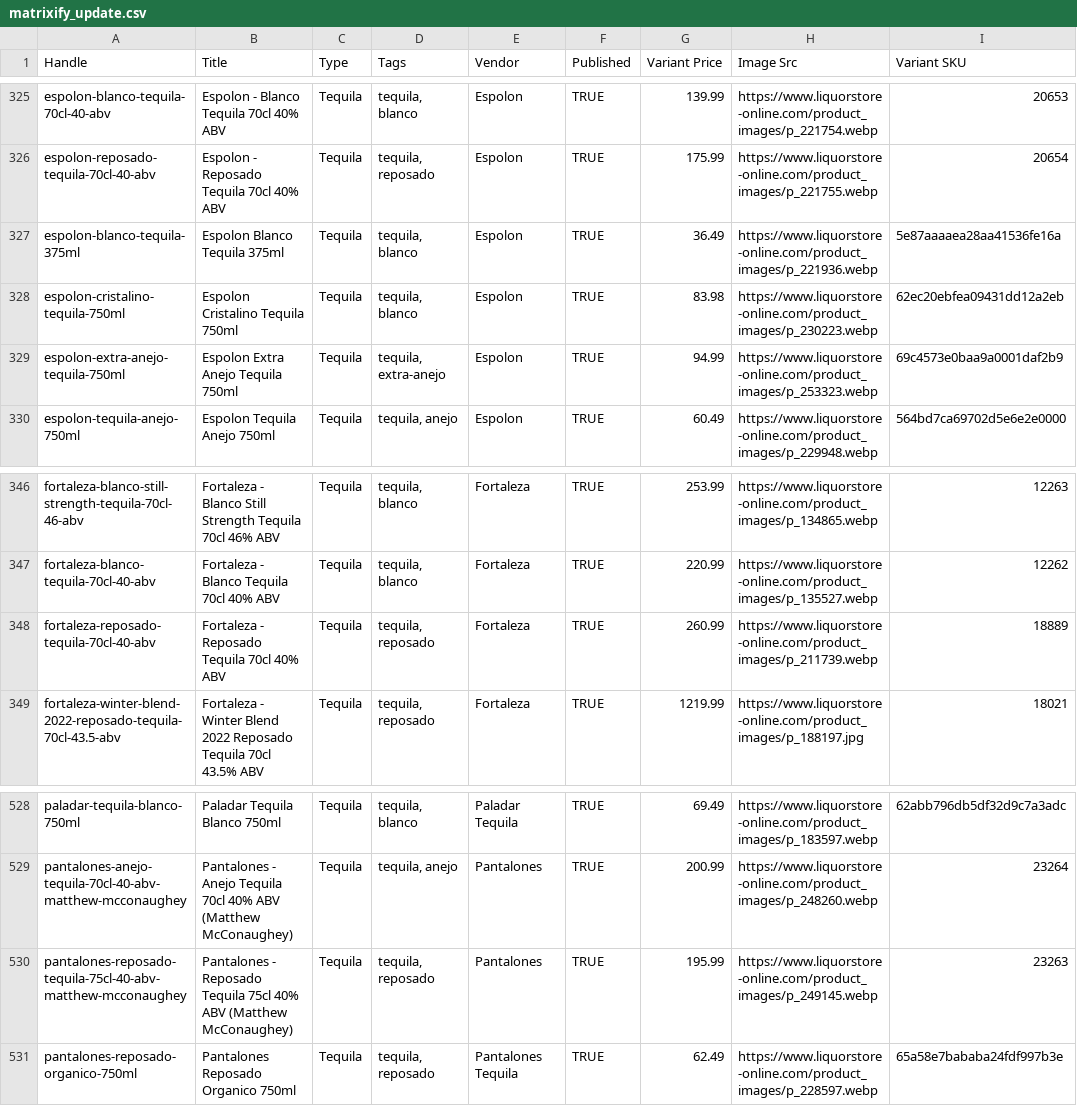
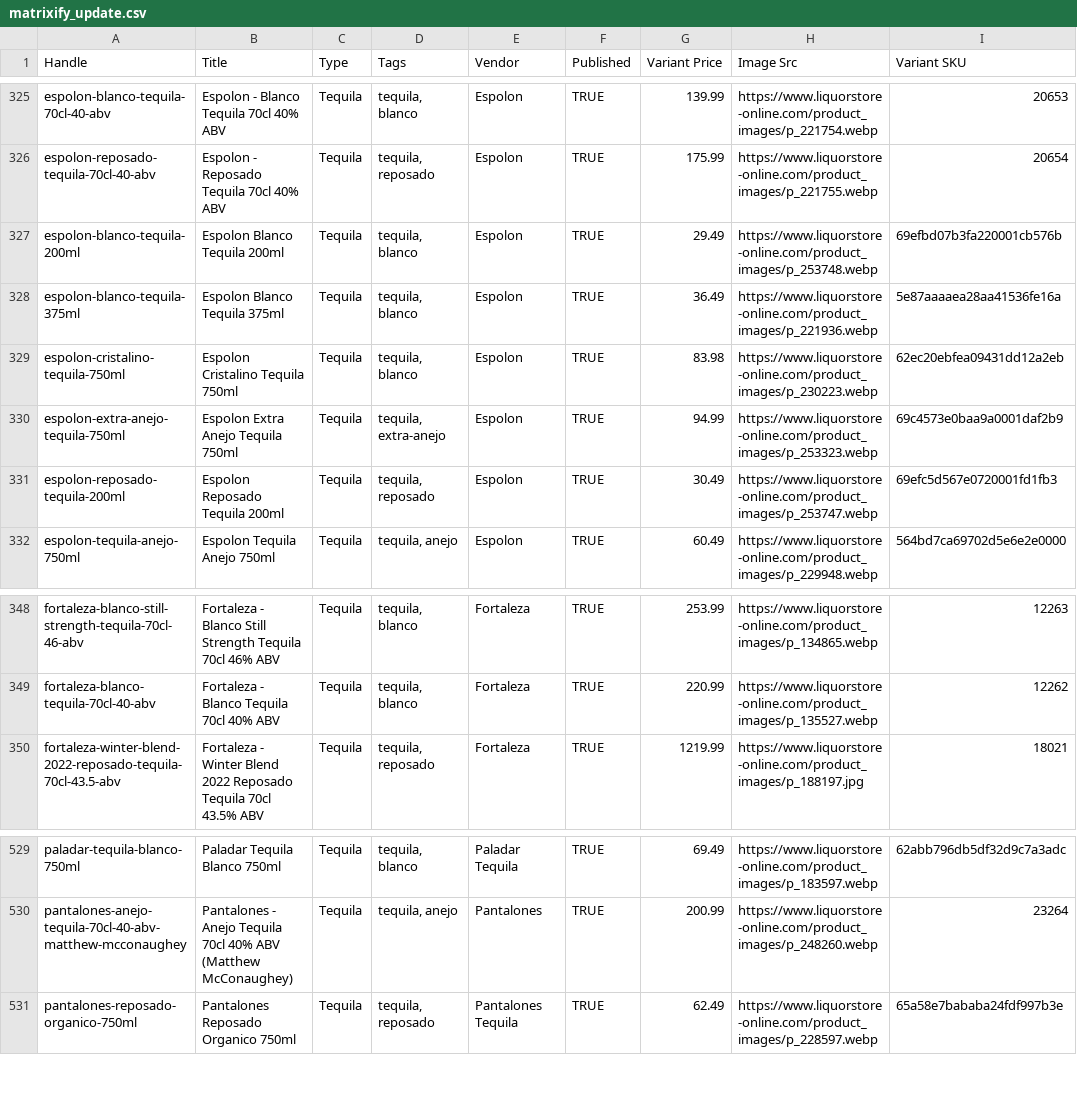
Before and after one commit to Njawnson/tequila-shopify-sync, a CSV file: output/matrixify_update.csv, drawn as a sheet; only a part is shown, gaps mark what is left out; removed rows and columns are numbered as before the commit, all else as after; the diff names each change by its address in the sheet, - before the commit and + after, or states it on an @@ line.

```diff
--- a/output/matrixify_update.csv
+++ b/output/matrixify_update.csv
+row 327: espolon-blanco-tequila-200ml | Espolon Blanco Tequila 200ml | Tequila | tequila, blanco | Espolon | TRUE | 29.49 | https://www.liquorstore-online.com/product_images/p_253748.webp | 69efbd07b3fa220001cb576b
+row 331: espolon-reposado-tequila-200ml | Espolon Reposado Tequila 200ml | Tequila | tequila, reposado | Espolon | TRUE | 30.49 | https://www.liquorstore-online.com/product_images/p_253747.webp | 69efc5d567e0720001fd1fb3
-row 348: fortaleza-reposado-tequila-70cl-40-abv | Fortaleza - Reposado Tequila 70cl 40% ABV | Tequila | tequila, reposado | Fortaleza | TRUE | 260.99 | https://www.liquorstore-online.com/product_images/p_211739.webp | 18889
-row 530: pantalones-reposado-tequila-75cl-40-abv-matthew-mcconaughey | Pantalones - Reposado Tequila 75cl 40% ABV (Matthew McConaughey) | Tequila | tequila, reposado | Pantalones | TRUE | 195.99 | https://www.liquorstore-online.com/product_images/p_249145.webp | 23263
```
Also changed, not shown: 1 other file.
